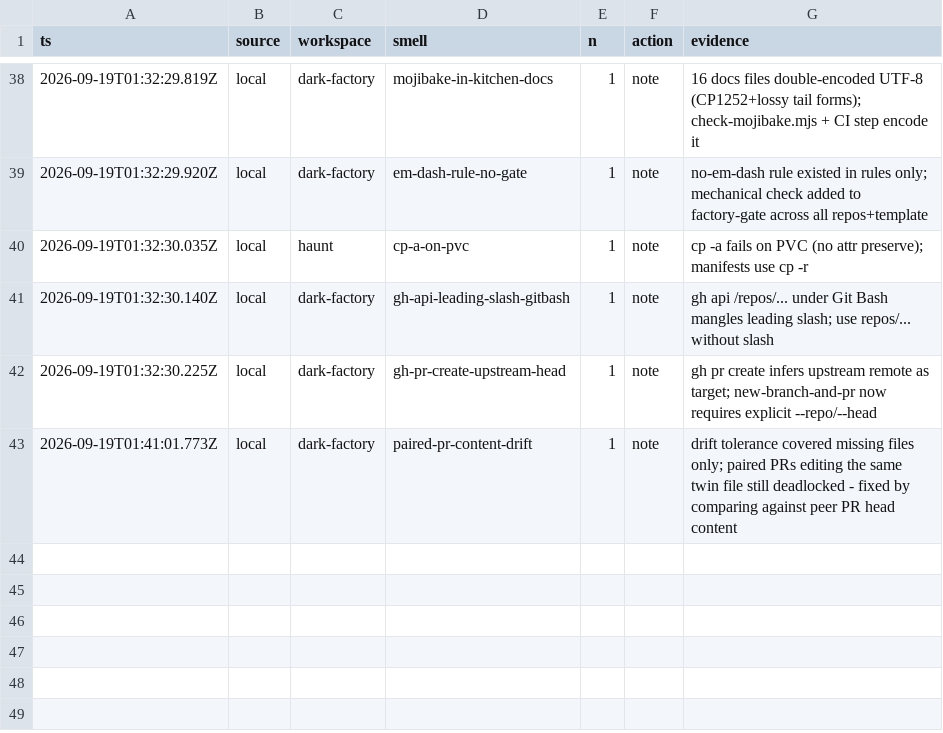
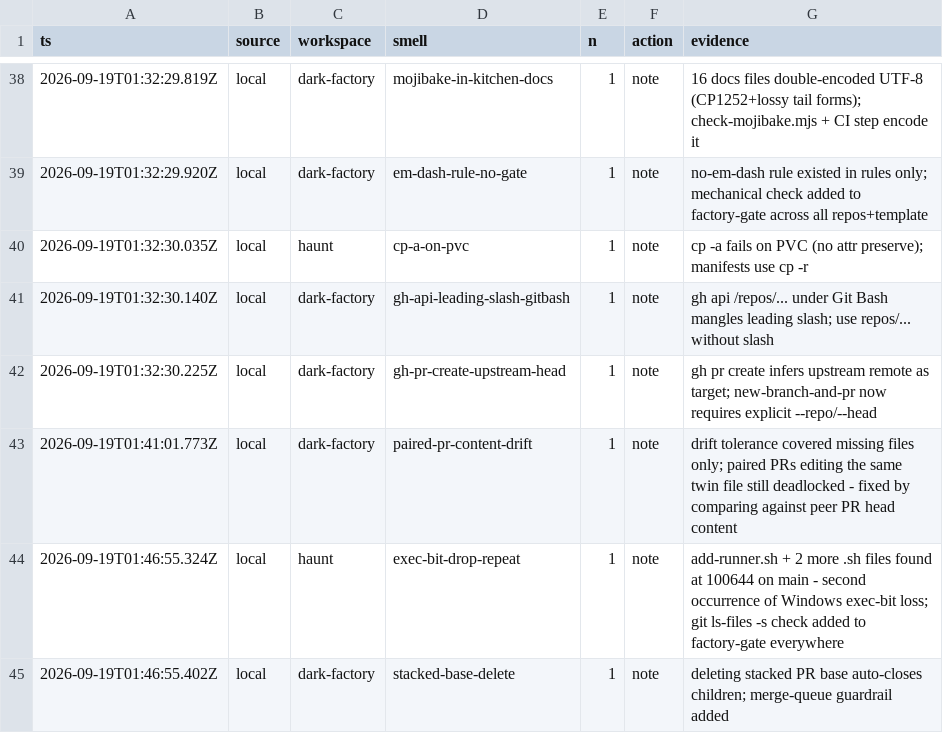
Before and after one commit to Dahhrk/dark-factory, a TSV file: audit/smells.tsv, drawn as a sheet; only a part is shown, gaps mark what is left out; the diff names each change by its address in the sheet, - before the commit and + after, or states it on an @@ line.

Commit message:
feat(gates): exec-bit check + ledger rows (#62)
* feat(gates): fail on .sh files that lost their exec bit

Second occurrence of Windows exec-bit loss (three files on haunt main
at 100644). Check ships in the shared gate and the product template.

* chore(audit): log exec-bit repeat and stacked-base lessons

```diff
--- a/audit/smells.tsv
+++ b/audit/smells.tsv
+row 44: 2026-09-19T01:46:55.324Z | local | haunt | exec-bit-drop-repeat | 1 | note | add-runner.sh + 2 more .sh files found at 100644 on main - second occurrence of Windows exec-bit loss; git ls-files -s check added to factory-gate everywhere
+row 45: 2026-09-19T01:46:55.402Z | local | dark-factory | stacked-base-delete | 1 | note | deleting stacked PR base auto-closes children; merge-queue guardrail added
```
Also changed, not shown: 2 other files.
